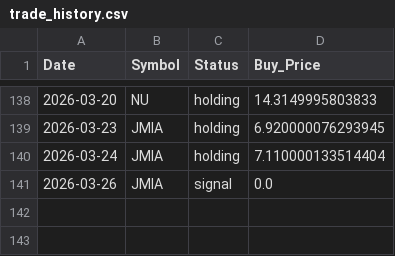
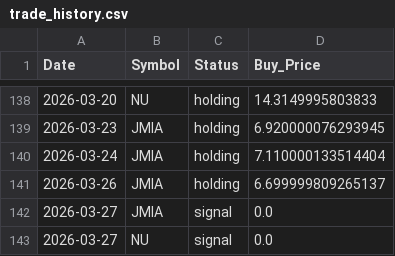
Before and after one commit to junsystemtrade/stock-signal-bot, a CSV file: trade_history.csv, drawn as a sheet; only a part is shown, gaps mark what is left out.

```diff
--- a/trade_history.csv
+++ b/trade_history.csv
@@ -140,2 +140,4 @@ Date,Symbol,Status,Buy_Price
 2026-03-24,JMIA,holding,7.110000133514404
-2026-03-26,JMIA,signal,0.0
+2026-03-26,JMIA,holding,6.699999809265137
+2026-03-27,JMIA,signal,0.0
+2026-03-27,NU,signal,0.0
```
Also changed, not shown: JMIA_history.csv, NU_history.csv.
